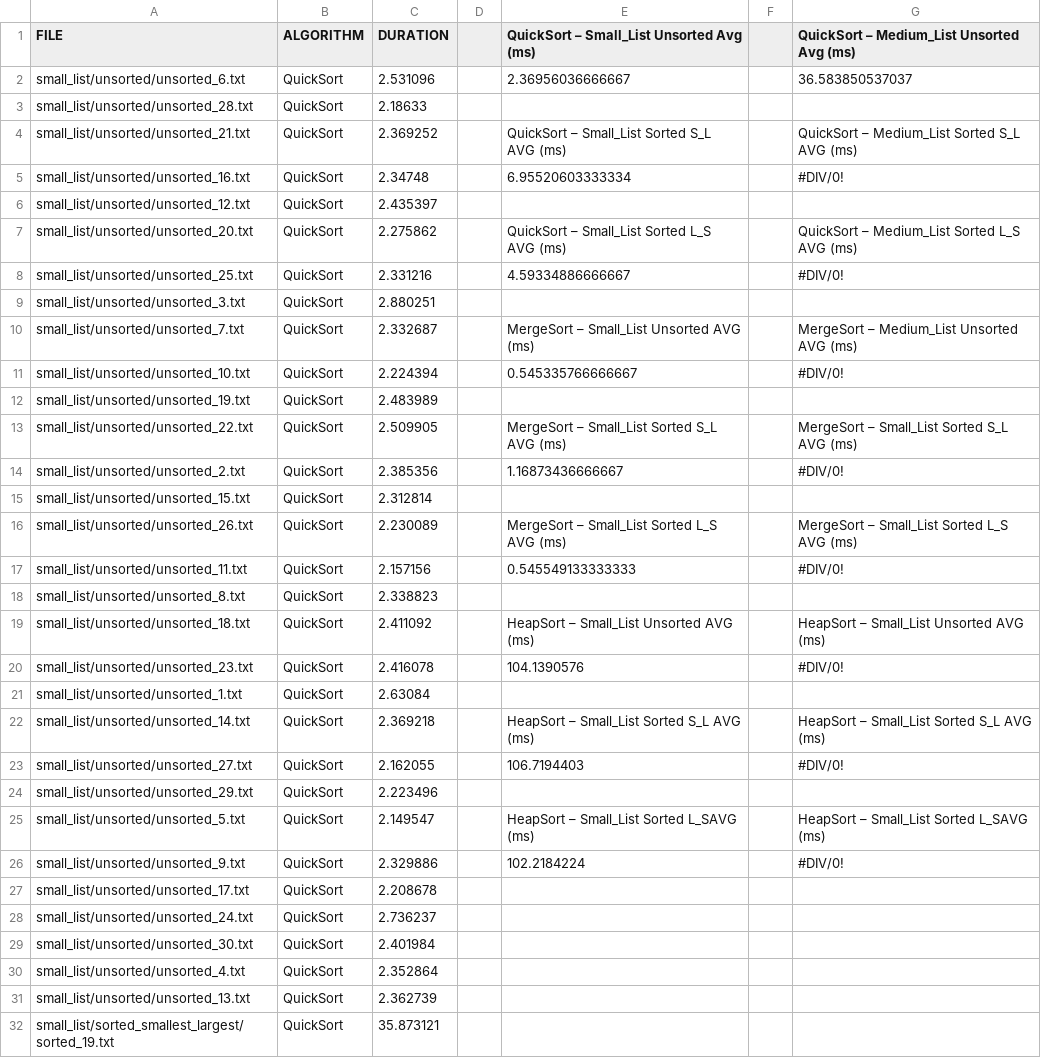
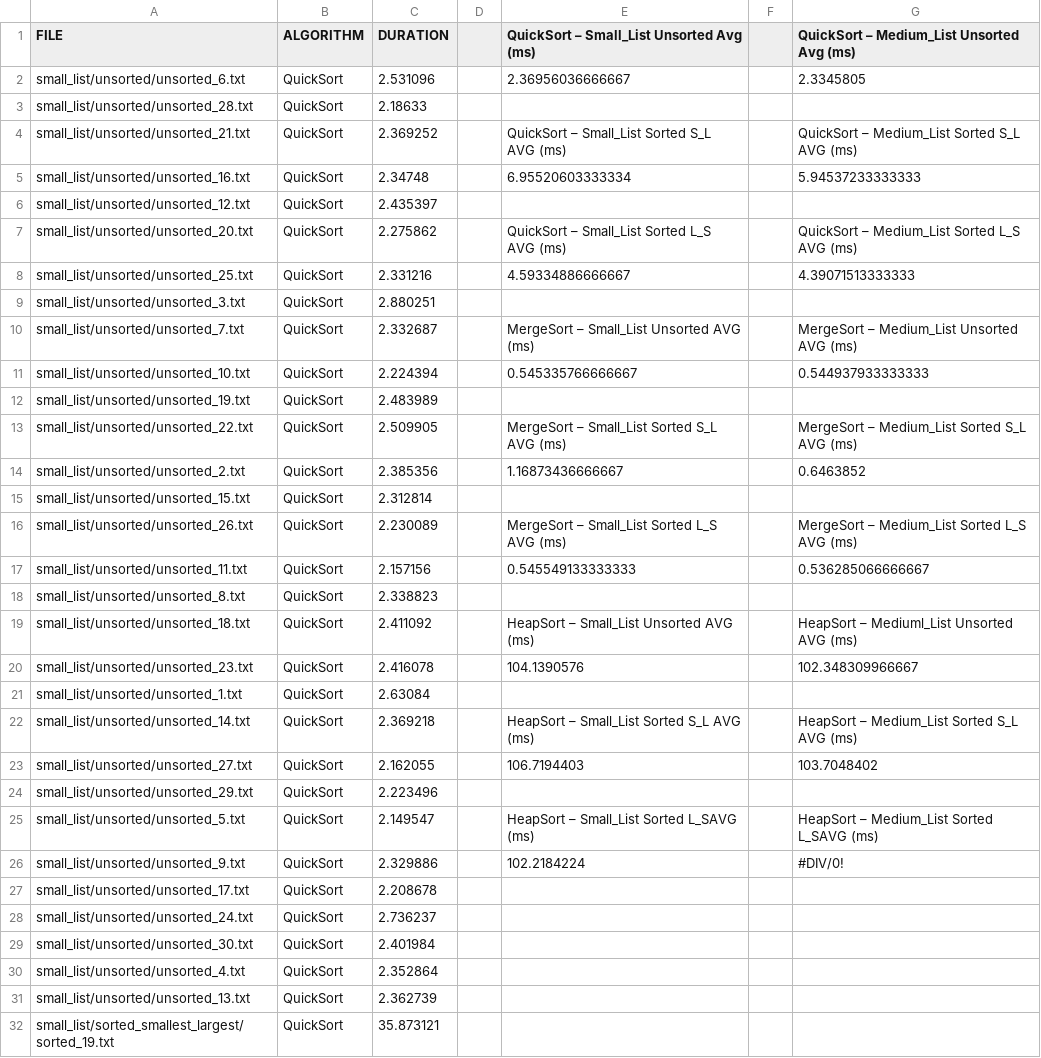
Before and after one commit to dr5801/Algorithms_Project, a CSV file: results.csv, drawn as a sheet; only a part is shown.

Commit message:
finishing csv file of final results

```diff
--- a/results.csv
+++ b/results.csv
@@ -1,26 +1,26 @@
 FILE,ALGORITHM,DURATION,,QuickSort – Small_List Unsorted Avg (ms),,QuickSort – Medium_List Unsorted Avg (ms)
-small_list/unsorted/unsorted_6.txt,QuickSort,2.531096,,2.36956036666667,,36.583850537037
+small_list/unsorted/unsorted_6.txt,QuickSort,2.531096,,2.36956036666667,,2.3345805
 small_list/unsorted/unsorted_28.txt,QuickSort,2.18633,,,,
 small_list/unsorted/unsorted_21.txt,QuickSort,2.369252,,QuickSort – Small_List Sorted S_L AVG (ms),,QuickSort – Medium_List Sorted S_L AVG (ms)
-small_list/unsorted/unsorted_16.txt,QuickSort,2.34748,,6.95520603333334,,#DIV/0!
+small_list/unsorted/unsorted_16.txt,QuickSort,2.34748,,6.95520603333334,,5.94537233333333
 small_list/unsorted/unsorted_12.txt,QuickSort,2.435397,,,,
 small_list/unsorted/unsorted_20.txt,QuickSort,2.275862,,QuickSort – Small_List Sorted L_S AVG (ms),,QuickSort – Medium_List Sorted L_S AVG (ms)
-small_list/unsorted/unsorted_25.txt,QuickSort,2.331216,,4.59334886666667,,#DIV/0!
+small_list/unsorted/unsorted_25.txt,QuickSort,2.331216,,4.59334886666667,,4.39071513333333
 small_list/unsorted/unsorted_3.txt,QuickSort,2.880251,,,,
 small_list/unsorted/unsorted_7.txt,QuickSort,2.332687,,MergeSort – Small_List Unsorted AVG (ms),,MergeSort – Medium_List Unsorted AVG (ms)
-small_list/unsorted/unsorted_10.txt,QuickSort,2.224394,,0.545335766666667,,#DIV/0!
+small_list/unsorted/unsorted_10.txt,QuickSort,2.224394,,0.545335766666667,,0.544937933333333
 small_list/unsorted/unsorted_19.txt,QuickSort,2.483989,,,,
-small_list/unsorted/unsorted_22.txt,QuickSort,2.509905,,MergeSort – Small_List Sorted S_L AVG (ms),,MergeSort – Small_List Sorted S_L AVG (ms)
-small_list/unsorted/unsorted_2.txt,QuickSort,2.385356,,1.16873436666667,,#DIV/0!
+small_list/unsorted/unsorted_22.txt,QuickSort,2.509905,,MergeSort – Small_List Sorted S_L AVG (ms),,MergeSort – Medium_List Sorted S_L AVG (ms)
+small_list/unsorted/unsorted_2.txt,QuickSort,2.385356,,1.16873436666667,,0.6463852
 small_list/unsorted/unsorted_15.txt,QuickSort,2.312814,,,,
-small_list/unsorted/unsorted_26.txt,QuickSort,2.230089,,MergeSort – Small_List Sorted L_S AVG (ms),,MergeSort – Small_List Sorted L_S AVG (ms)
-small_list/unsorted/unsorted_11.txt,QuickSort,2.157156,,0.545549133333333,,#DIV/0!
+small_list/unsorted/unsorted_26.txt,QuickSort,2.230089,,MergeSort – Small_List Sorted L_S AVG (ms),,MergeSort – Medium_List Sorted L_S AVG (ms)
+small_list/unsorted/unsorted_11.txt,QuickSort,2.157156,,0.545549133333333,,0.536285066666667
 small_list/unsorted/unsorted_8.txt,QuickSort,2.338823,,,,
-small_list/unsorted/unsorted_18.txt,QuickSort,2.411092,,HeapSort – Small_List Unsorted AVG (ms),,HeapSort – Small_List Unsorted AVG (ms)
-small_list/unsorted/unsorted_23.txt,QuickSort,2.416078,,104.1390576,,#DIV/0!
+small_list/unsorted/unsorted_18.txt,QuickSort,2.411092,,HeapSort – Small_List Unsorted AVG (ms),,HeapSort – Mediuml_List Unsorted AVG (ms)
+small_list/unsorted/unsorted_23.txt,QuickSort,2.416078,,104.1390576,,102.348309966667
 small_list/unsorted/unsorted_1.txt,QuickSort,2.63084,,,,
-small_list/unsorted/unsorted_14.txt,QuickSort,2.369218,,HeapSort – Small_List Sorted S_L AVG (ms),,HeapSort – Small_List Sorted S_L AVG (ms)
-small_list/unsorted/unsorted_27.txt,QuickSort,2.162055,,106.7194403,,#DIV/0!
+small_list/unsorted/unsorted_14.txt,QuickSort,2.369218,,HeapSort – Small_List Sorted S_L AVG (ms),,HeapSort – Medium_List Sorted S_L AVG (ms)
+small_list/unsorted/unsorted_27.txt,QuickSort,2.162055,,106.7194403,,103.7048402
 small_list/unsorted/unsorted_29.txt,QuickSort,2.223496,,,,
-small_list/unsorted/unsorted_5.txt,QuickSort,2.149547,,HeapSort – Small_List Sorted L_SAVG (ms),,HeapSort – Small_List Sorted L_SAVG (ms)
+small_list/unsorted/unsorted_5.txt,QuickSort,2.149547,,HeapSort – Small_List Sorted L_SAVG (ms),,HeapSort – Medium_List Sorted L_SAVG (ms)
 small_list/unsorted/unsorted_9.txt,QuickSort,2.329886,,102.2184224,,#DIV/0!
```
Also changed, not shown: 1 other file.
